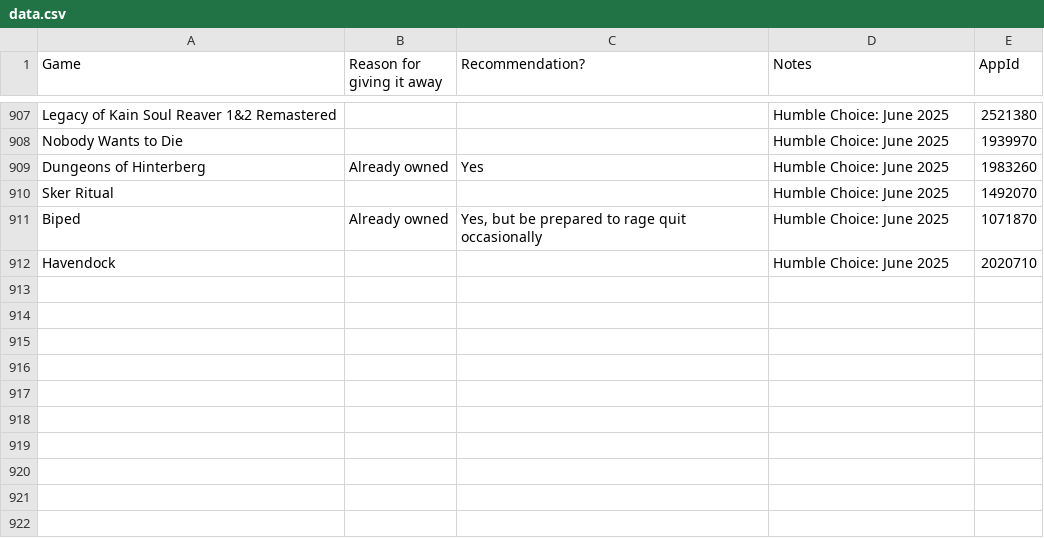
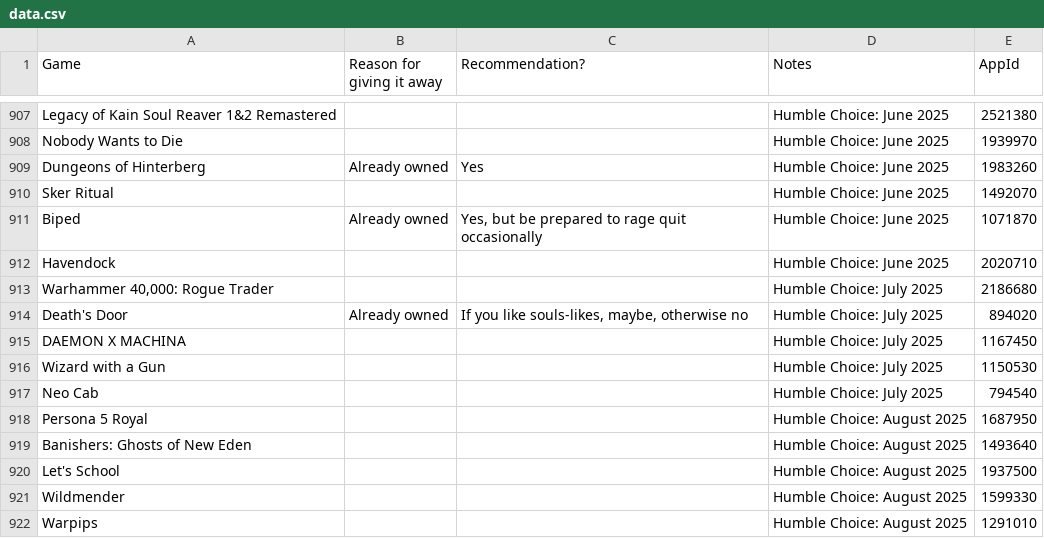
Before and after one commit to nikitaDanilenko/nikitaDanilenko.github.io, a CSV file: games/data.csv, drawn as a sheet; only a part is shown, gaps mark what is left out; the diff names each change by its address in the sheet, - before the commit and + after, or states it on an @@ line.

Commit message:
Add games from Humble Choice July, and August 2025

```diff
--- a/games/data.csv
+++ b/games/data.csv
+row 913: Warhammer 40,000: Rogue Trader |  |  | Humble Choice: July 2025 | 2186680
+row 914: Death's Door | Already owned | If you like souls-likes, maybe, otherwise no | Humble Choice: July 2025 | 894020
+row 915: DAEMON X MACHINA |  |  | Humble Choice: July 2025 | 1167450
+row 916: Wizard with a Gun |  |  | Humble Choice: July 2025 | 1150530
+row 917: Neo Cab |  |  | Humble Choice: July 2025 | 794540
+row 918: Persona 5 Royal |  |  | Humble Choice: August 2025 | 1687950
+row 919: Banishers: Ghosts of New Eden |  |  | Humble Choice: August 2025 | 1493640
+row 920: Let's School |  |  | Humble Choice: August 2025 | 1937500
+row 921: Wildmender |  |  | Humble Choice: August 2025 | 1599330
+row 922: Warpips |  |  | Humble Choice: August 2025 | 1291010
```
